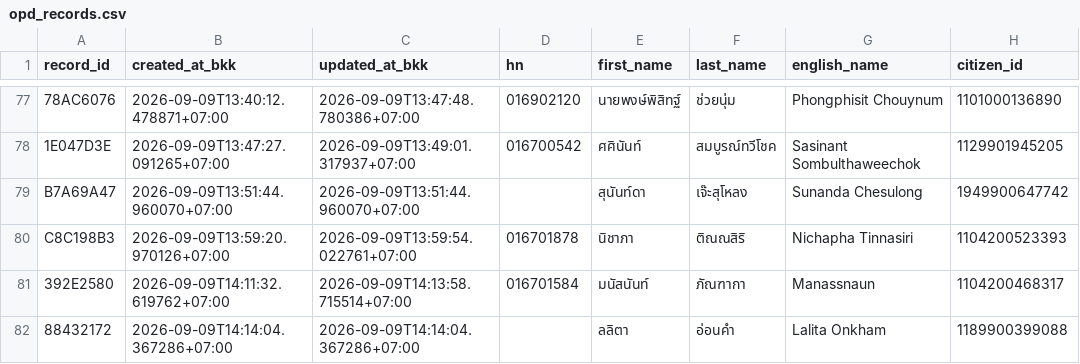
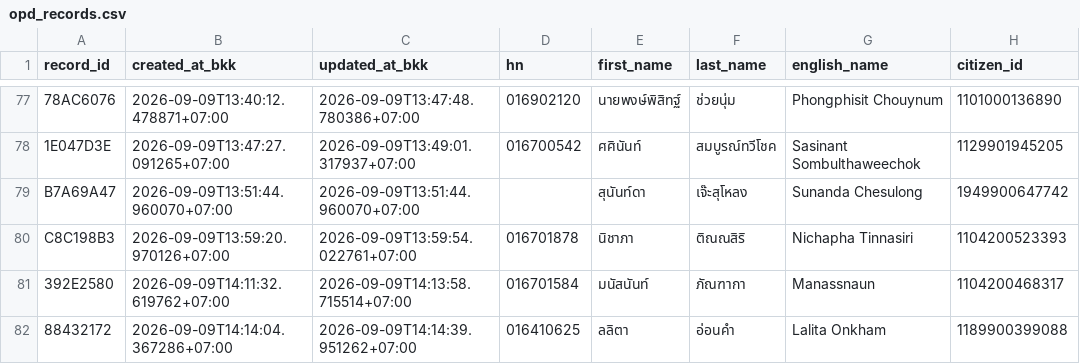
Before and after one commit to PythonianSt/OPD3, a CSV file: opd_records.csv, drawn as a sheet; only a part is shown, gaps mark what is left out; the diff names each change by its address in the sheet, - before the commit and + after, or states it on an @@ line.

Commit message:
update OPD record 88432172

```diff
--- a/opd_records.csv
+++ b/opd_records.csv
-C82 (updated_at_bkk): 2026-09-09T14:14:04.367286+07:00
+C82 (updated_at_bkk): 2026-09-09T14:14:39.951262+07:00
-D82 (hn): (empty)
+D82 (hn): 016410625
```
